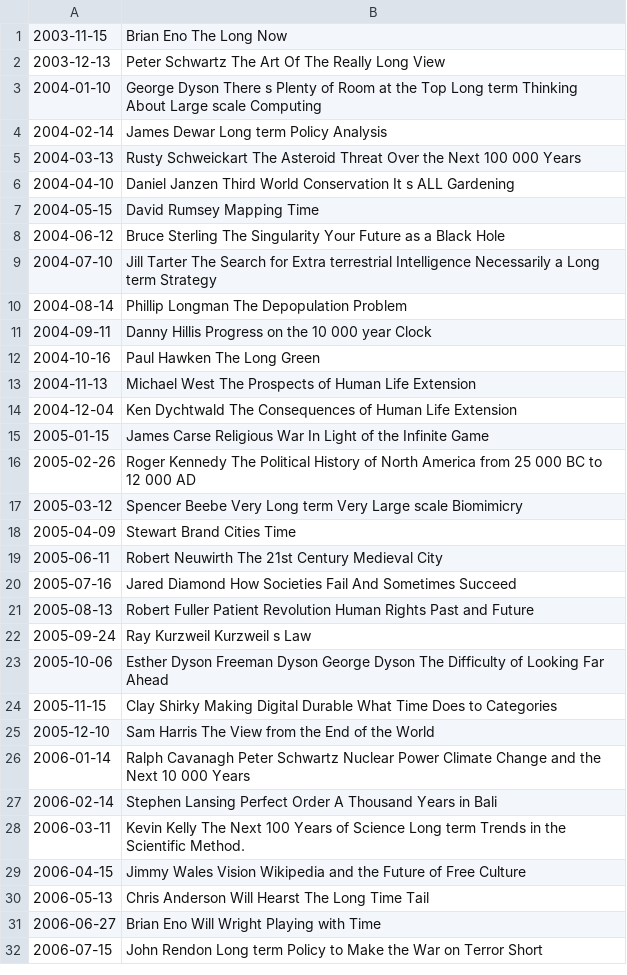
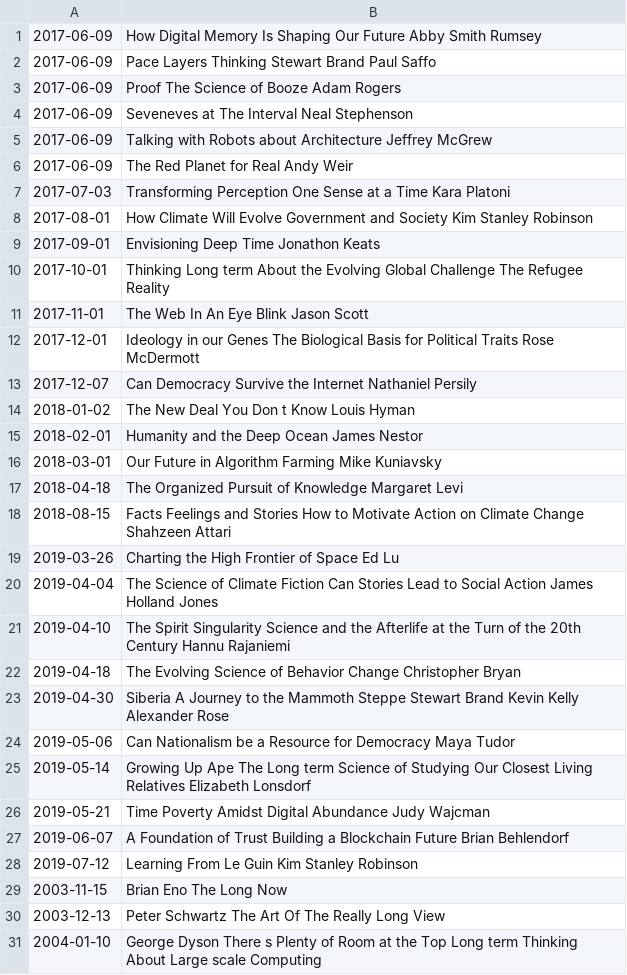
Before and after one commit to datalad-handbook/DataLad-101, a TSV file: recordings/podcasts.tsv, drawn as a sheet; only a part is shown; the shorter side is filled out with more unchanged rows; the diff names each change by its address in the sheet, - before the commit and + after, or states it on an @@ line.

Commit message:
[DATALAD RUNCMD] create a list of podcast titles
=== Do not change lines below ===
{
 "chain": [
  "b03cea93b1c736ac36e9d106e9325e4801e10267"
 ],
 "cmd": "bash code/list_titles.sh > recordings/podcasts.tsv",
 "dsid": "e3e70682-c209-4cac-629f-6fbed82c07cd",
 "exit": 0,
 "extra_inputs": [],
 "inputs": [],
 "outputs": [],
 "pwd": "."
}
^^^ Do not change lines above ^^^

```diff
--- a/recordings/podcasts.tsv
+++ b/recordings/podcasts.tsv
+row 1: 2017-06-09 | How Digital Memory Is Shaping Our Future Abby Smith Rumsey
+row 2: 2017-06-09 | Pace Layers Thinking Stewart Brand Paul Saffo
+row 3: 2017-06-09 | Proof The Science of Booze Adam Rogers
+row 4: 2017-06-09 | Seveneves at The Interval Neal Stephenson
+row 5: 2017-06-09 | Talking with Robots about Architecture Jeffrey McGrew
+row 6: 2017-06-09 | The Red Planet for Real Andy Weir
+row 7: 2017-07-03 | Transforming Perception One Sense at a Time Kara Platoni
+row 8: 2017-08-01 | How Climate Will Evolve Government and Society Kim Stanley Robinson
+row 9: 2017-09-01 | Envisioning Deep Time Jonathon Keats
+row 10: 2017-10-01 | Thinking Long term About the Evolving Global Challenge The Refugee Reality
+row 11: 2017-11-01 | The Web In An Eye Blink Jason Scott
+row 12: 2017-12-01 | Ideology in our Genes The Biological Basis for Political Traits Rose McDermott
+row 13: 2017-12-07 | Can Democracy Survive the Internet Nathaniel Persily
+row 14: 2018-01-02 | The New Deal You Don t Know Louis Hyman
+row 15: 2018-02-01 | Humanity and the Deep Ocean James Nestor
+row 16: 2018-03-01 | Our Future in Algorithm Farming Mike Kuniavsky
+row 17: 2018-04-18 | The Organized Pursuit of Knowledge Margaret Levi
+row 18: 2018-08-15 | Facts Feelings and Stories How to Motivate Action on Climate Change Shahzeen Attari
+row 19: 2019-03-26 | Charting the High Frontier of Space Ed Lu
+row 20: 2019-04-04 | The Science of Climate Fiction Can Stories Lead to Social Action James Holland Jones
+row 21: 2019-04-10 | The Spirit Singularity Science and the Afterlife at the Turn of the 20th Century Hannu Rajaniemi
+row 22: 2019-04-18 | The Evolving Science of Behavior Change Christopher Bryan
+row 23: 2019-04-30 | Siberia A Journey to the Mammoth Steppe Stewart Brand Kevin Kelly Alexander Rose
+row 24: 2019-05-06 | Can Nationalism be a Resource for Democracy Maya Tudor
+row 25: 2019-05-14 | Growing Up Ape The Long term Science of Studying Our Closest Living Relatives Elizabeth Lonsdorf
+row 26: 2019-05-21 | Time Poverty Amidst Digital Abundance Judy Wajcman
+row 27: 2019-06-07 | A Foundation of Trust Building a Blockchain Future Brian Behlendorf
+row 28: 2019-07-12 | Learning From Le Guin Kim Stanley Robinson
```
